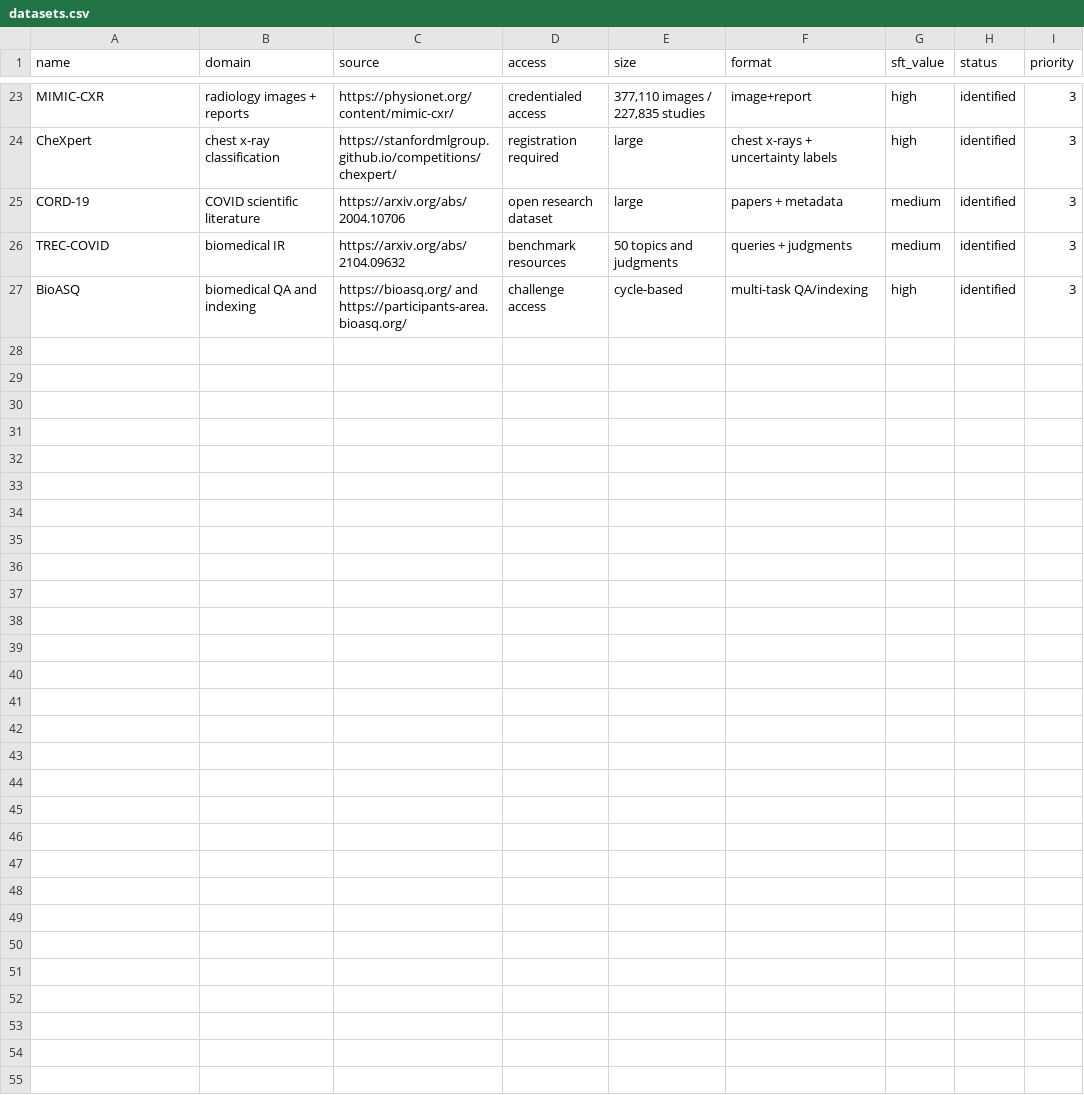
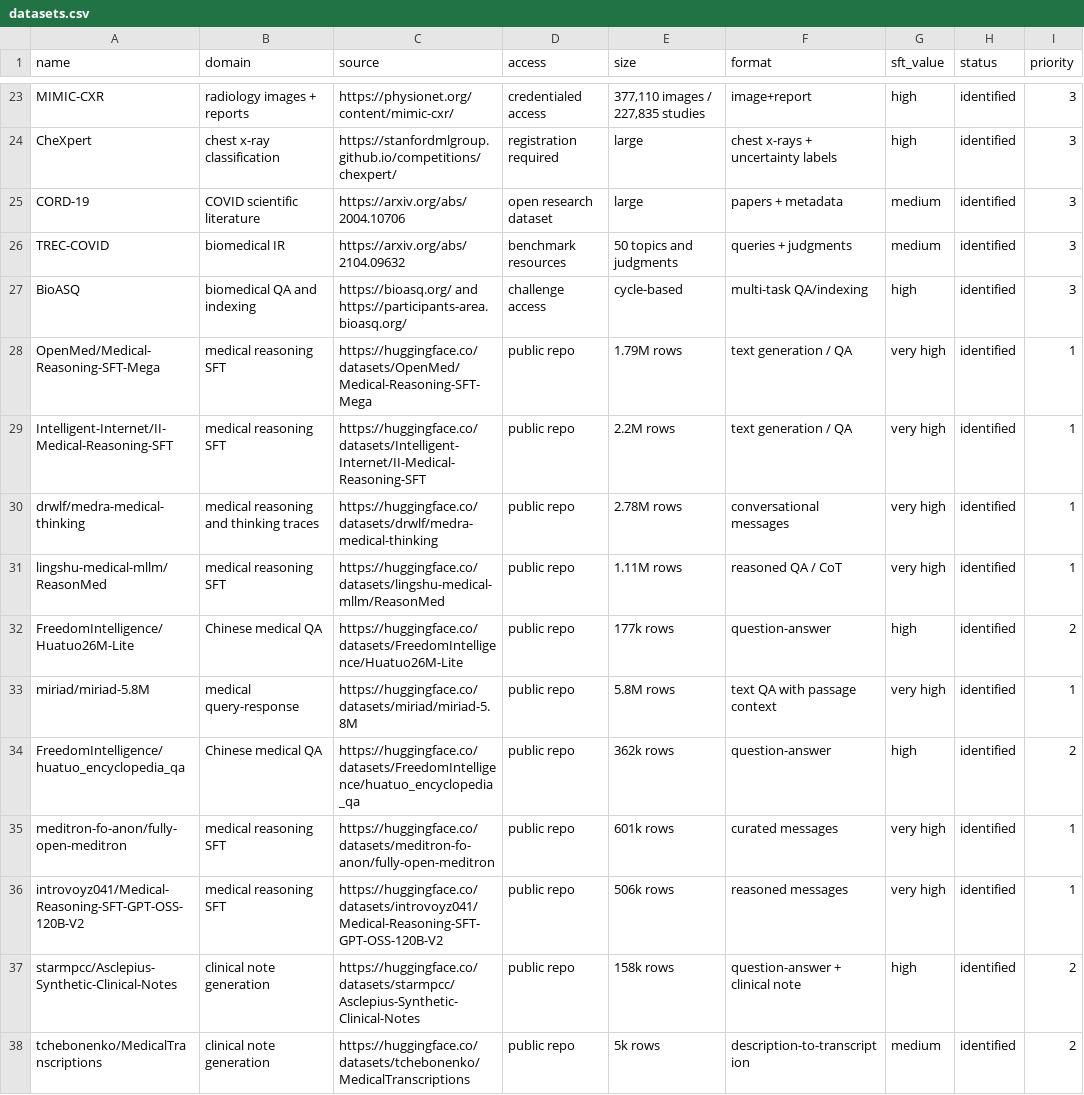
Before and after one commit to akhileshlnair/meddata, a CSV file: data/manifests/datasets.csv, drawn as a sheet; only a part is shown, gaps mark what is left out; the diff names each change by its address in the sheet, - before the commit and + after, or states it on an @@ line.

Commit message:
Checkpoint medical SFT corpus updates

```diff
--- a/data/manifests/datasets.csv
+++ b/data/manifests/datasets.csv
+row 28: OpenMed/Medical-Reasoning-SFT-Mega | medical reasoning SFT | https://huggingface.co/datasets/OpenMed/Medical-Reasoning-SFT-Mega | public repo | 1.79M rows | text generation / QA | very high | identified | 1
+row 29: Intelligent-Internet/II-Medical-Reasoning-SFT | medical reasoning SFT | https://huggingface.co/datasets/Intelligent-Internet/II-Medical-Reasoning-SFT | public repo | 2.2M rows | text generation / QA | very high | identified | 1
+row 30: drwlf/medra-medical-thinking | medical reasoning and thinking traces | https://huggingface.co/datasets/drwlf/medra-medical-thinking | public repo | 2.78M rows | conversational messages | very high | identified | 1
+row 31: lingshu-medical-mllm/ReasonMed | medical reasoning SFT | https://huggingface.co/datasets/lingshu-medical-mllm/ReasonMed | public repo | 1.11M rows | reasoned QA / CoT | very high | identified | 1
+row 32: FreedomIntelligence/Huatuo26M-Lite | Chinese medical QA | https://huggingface.co/datasets/FreedomIntelligence/Huatuo26M-Lite | public repo | 177k rows | question-answer | high | identified | 2
+row 33: miriad/miriad-5.8M | medical query-response | https://huggingface.co/datasets/miriad/miriad-5.8M | public repo | 5.8M rows | text QA with passage context | very high | identified | 1
+row 34: FreedomIntelligence/huatuo_encyclopedia_qa | Chinese medical QA | https://huggingface.co/datasets/FreedomIntelligence/huatuo_encyclopedia_qa | public repo | 362k rows | question-answer | high | identified | 2
+row 35: meditron-fo-anon/fully-open-meditron | medical reasoning SFT | https://huggingface.co/datasets/meditron-fo-anon/fully-open-meditron | public repo | 601k rows | curated messages | very high | identified | 1
+row 36: introvoyz041/Medical-Reasoning-SFT-GPT-OSS-120B-V2 | medical reasoning SFT | https://huggingface.co/datasets/introvoyz041/Medical-Reasoning-SFT-GPT-OSS-120B-V2 | public repo | 506k rows | reasoned messages | very high | identified | 1
+row 37: starmpcc/Asclepius-Synthetic-Clinical-Notes | clinical note generation | https://huggingface.co/datasets/starmpcc/Asclepius-Synthetic-Clinical-Notes | public repo | 158k rows | question-answer + clinical note | high | identified | 2
+row 38: tchebonenko/MedicalTranscriptions | clinical note generation | https://huggingface.co/datasets/tchebonenko/MedicalTranscriptions | public repo | 5k rows | description-to-transcription | medium | identified | 2
```
Also changed, not shown: data/manifests/downloaded_shards.csv, 7 other files.
